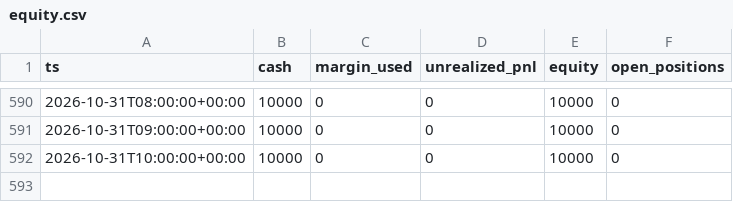
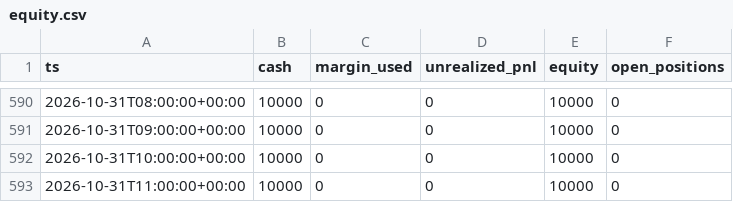
Before and after one commit to klonnist/crypto-paper-bot, a CSV file: ledgers_h1/vwap_reentry/equity.csv, drawn as a sheet; only a part is shown, gaps mark what is left out; the diff names each change by its address in the sheet, - before the commit and + after, or states it on an @@ line.

```diff
--- a/ledgers_h1/vwap_reentry/equity.csv
+++ b/ledgers_h1/vwap_reentry/equity.csv
+row 593: 2026-10-31T11:00:00+00:00 | 10000 | 0 | 0 | 10000 | 0
```
Also changed, not shown: 3 other files.
